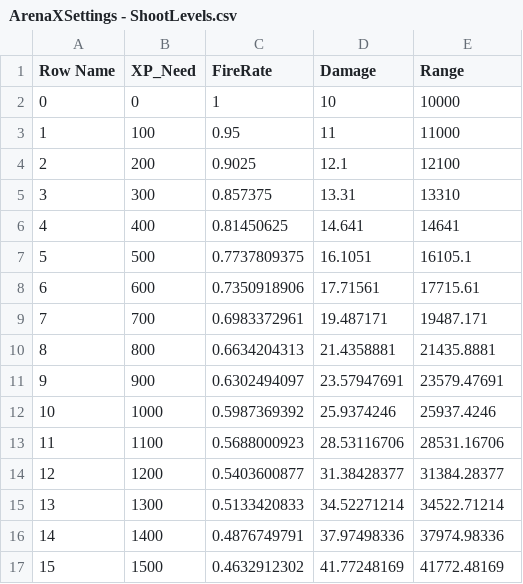
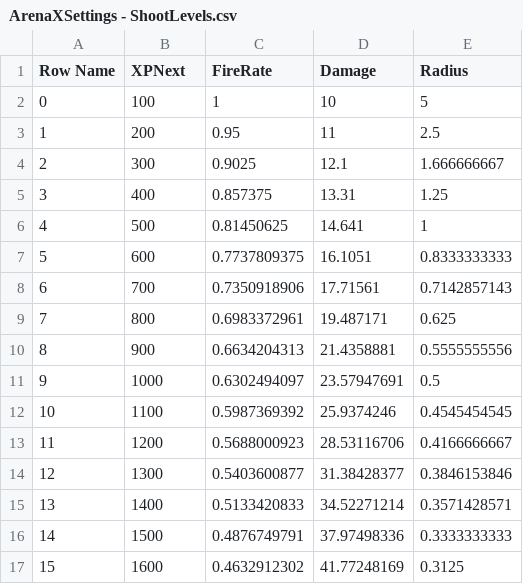
Before and after one commit to DareDevil2309/ProjectKurs, a CSV file: DataSettings/ArenaXSettings - ShootLevels.csv, drawn as a sheet; only a part is shown; the diff covers the shown part only.

```diff
--- a/DataSettings/ArenaXSettings - ShootLevels.csv
+++ b/DataSettings/ArenaXSettings - ShootLevels.csv
@@ -1,17 +1,17 @@
-Row Name,XP_Need,FireRate,Damage,Range
-0,0,1,10,10000
-1,100,0.95,11,11000
-2,200,0.9025,12.1,12100
-3,300,0.857375,13.31,13310
-4,400,0.81450625,14.641,14641
-5,500,0.7737809375,16.1051,16105.1
-6,600,0.7350918906,17.71561,17715.61
-7,700,0.6983372961,19.487171,19487.171
-8,800,0.6634204313,21.4358881,21435.8881
-9,900,0.6302494097,23.57947691,23579.47691
-10,1000,0.5987369392,25.9374246,25937.4246
-11,1100,0.5688000923,28.53116706,28531.16706
-12,1200,0.5403600877,31.38428377,31384.28377
-13,1300,0.5133420833,34.52271214,34522.71214
-14,1400,0.4876749791,37.97498336,37974.98336
-15,1500,0.4632912302,41.77248169,41772.48169
+Row Name,XPNext,FireRate,Damage,Radius
+0,100,1,10,5
+1,200,0.95,11,2.5
+2,300,0.9025,12.1,1.666666667
+3,400,0.857375,13.31,1.25
+4,500,0.81450625,14.641,1
+5,600,0.7737809375,16.1051,0.8333333333
+6,700,0.7350918906,17.71561,0.7142857143
+7,800,0.6983372961,19.487171,0.625
+8,900,0.6634204313,21.4358881,0.5555555556
+9,1000,0.6302494097,23.57947691,0.5
+10,1100,0.5987369392,25.9374246,0.4545454545
+11,1200,0.5688000923,28.53116706,0.4166666667
+12,1300,0.5403600877,31.38428377,0.3846153846
+13,1400,0.5133420833,34.52271214,0.3571428571
+14,1500,0.4876749791,37.97498336,0.3333333333
+15,1600,0.4632912302,41.77248169,0.3125
```
Also changed, not shown: 68 edited cells elsewhere in this file, 5 other files.
